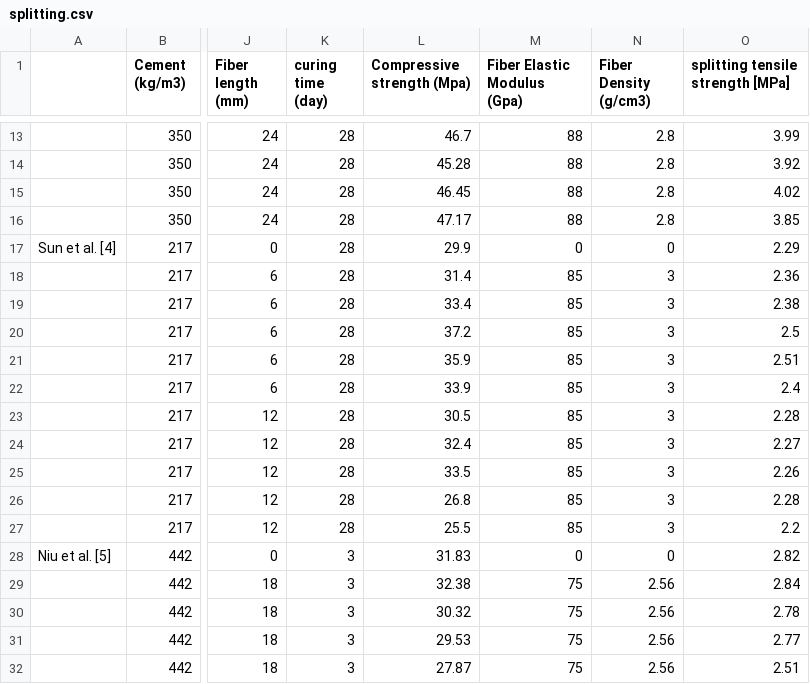
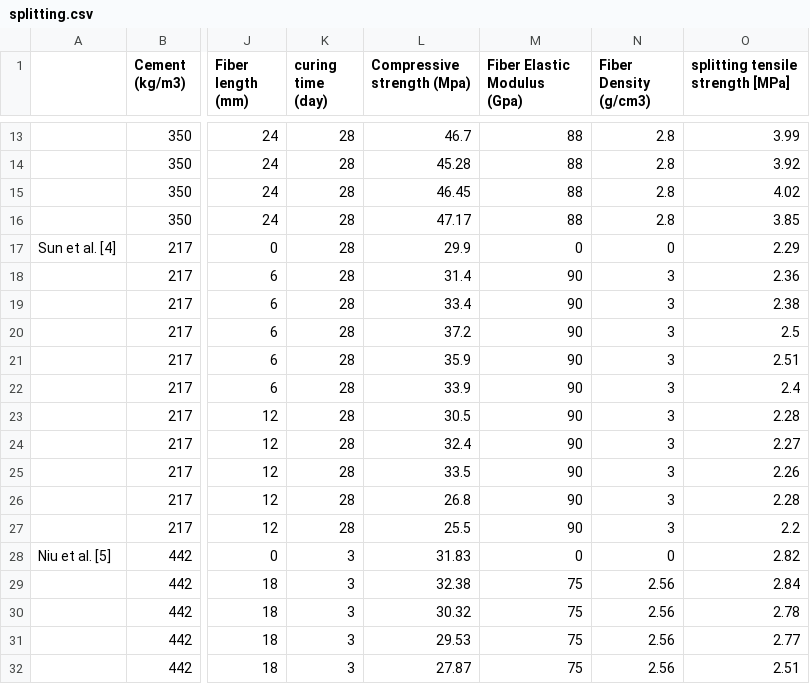
Before and after one commit to ccakiroglu/BFRC, a CSV file: splitting.csv, drawn as a sheet; only a part is shown, gaps mark what is left out; the diff names each change by its address in the sheet, - before the commit and + after, or states it on an @@ line.

Commit message:
Add files via upload

```diff
--- a/splitting.csv
+++ b/splitting.csv
-M18:M27 (Fiber Elastic Modulus (Gpa)): 85
+M18:M27 (Fiber Elastic Modulus (Gpa)): 90
```
